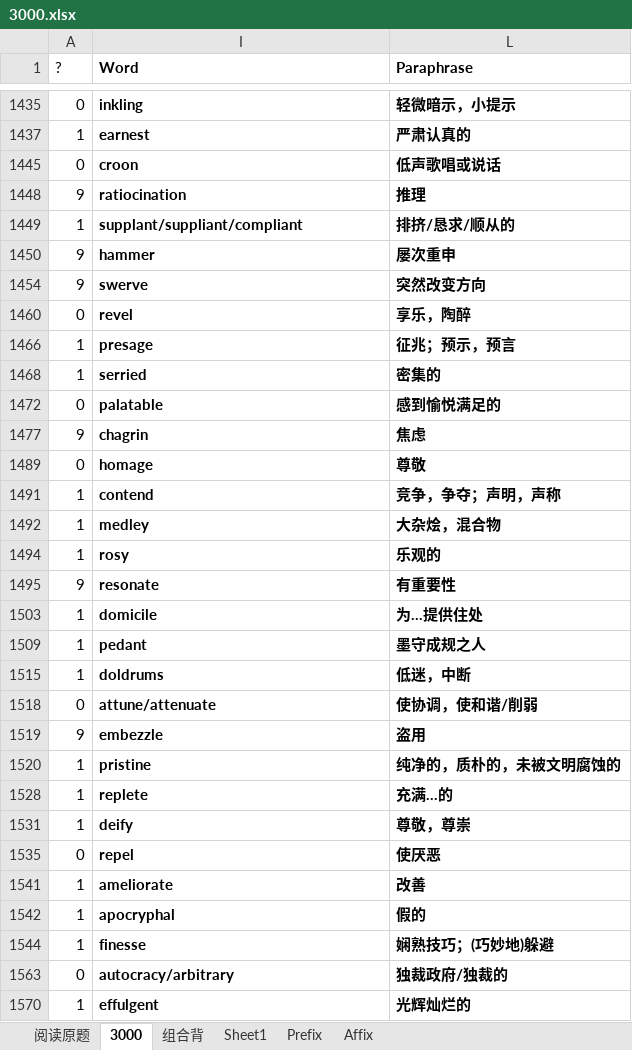
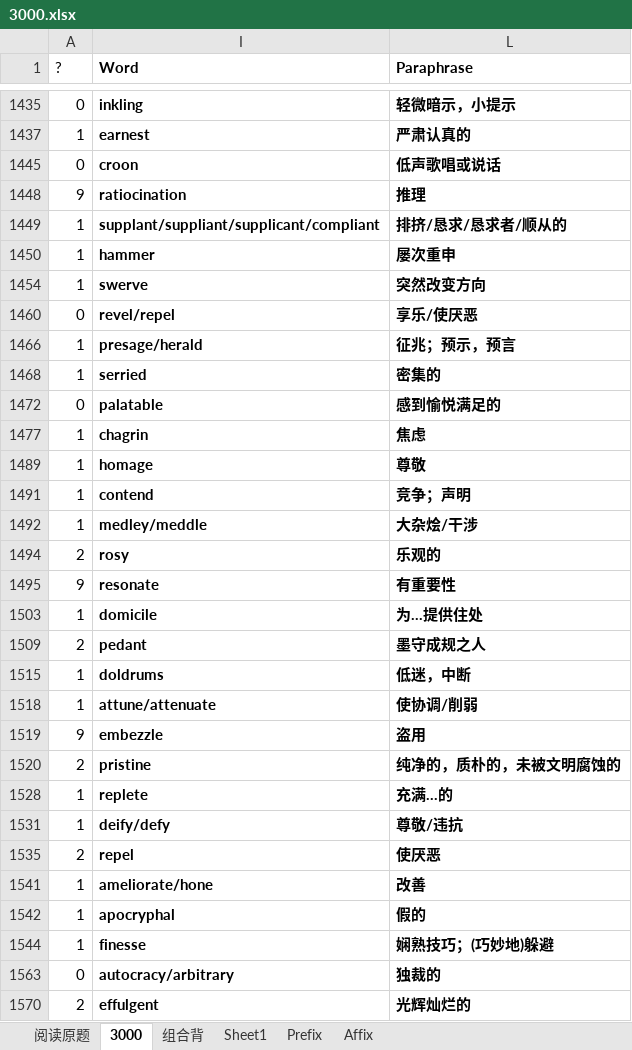
Before and after one commit to HanYouyang/GrowUp2019, an Excel workbook: 3000.xlsx, sheet 3000, drawn as a sheet; only a part is shown, gaps mark what is left out; values as stored, in another font and other column widths than the file's, no borders; conditional formats not drawn; removed rows and columns are numbered as before the commit, all else as after; the diff covers the shown part only; the diff names each change by its address in the sheet, - before the commit and + after, or states it on an @@ line.

```diff
--- a/3000.xlsx (sheet 3000)
+++ b/3000.xlsx (sheet 3000)
-I1449 (Word): supplant/suppliant/compliant
+I1449 (Word): supplant/suppliant/supplicant/compliant
-L1449 (Paraphrase): 排挤/恳求/顺从的
+L1449 (Paraphrase): 排挤/恳求/恳求者/顺从的
-A1450 (?): 9
+A1450 (?): 1
-A1454 (?): 9
+A1454 (?): 1
-row 1460: 0 | revel | 享乐，陶醉
+row 1460: 0 | revel/repel | 享乐/使厌恶
-I1466 (Word): presage
+I1466 (Word): presage/herald
-A1477 (?): 9
+A1477 (?): 1
-A1489 (?): 0
+A1489 (?): 1
-L1491 (Paraphrase): 竞争，争夺；声明，声称
+L1491 (Paraphrase): 竞争；声明
-row 1492: 1 | medley | 大杂烩，混合物
+row 1492: 1 | medley/meddle | 大杂烩/干涉
-A1494 (?): 1
+A1494 (?): 2
-A1509 (?): 1
+A1509 (?): 2
-A1518 (?): 0
+A1518 (?): 1
-L1518 (Paraphrase): 使协调，使和谐/削弱
+L1518 (Paraphrase): 使协调/削弱
-A1520 (?): 1
+A1520 (?): 2
-row 1531: 1 | deify | 尊敬，尊崇
+row 1531: 1 | deify/defy | 尊敬/违抗
-A1535 (?): 0
+A1535 (?): 2
-I1541 (Word): ameliorate
+I1541 (Word): ameliorate/hone
-L1563 (Paraphrase): 独裁政府/独裁的
+L1563 (Paraphrase): 独裁的
-A1570 (?): 1
+A1570 (?): 2
```
Also changed, not shown: 7 added rows, 7 removed rows and 117 edited cells elsewhere in this sheet, hidden cells, 11 other files.
